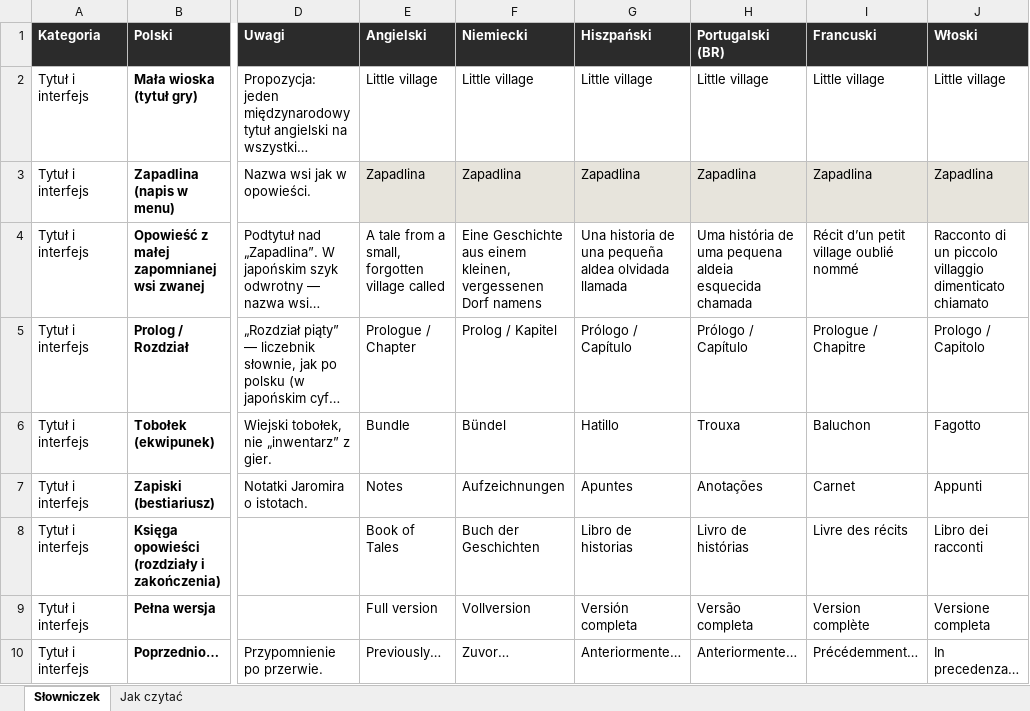
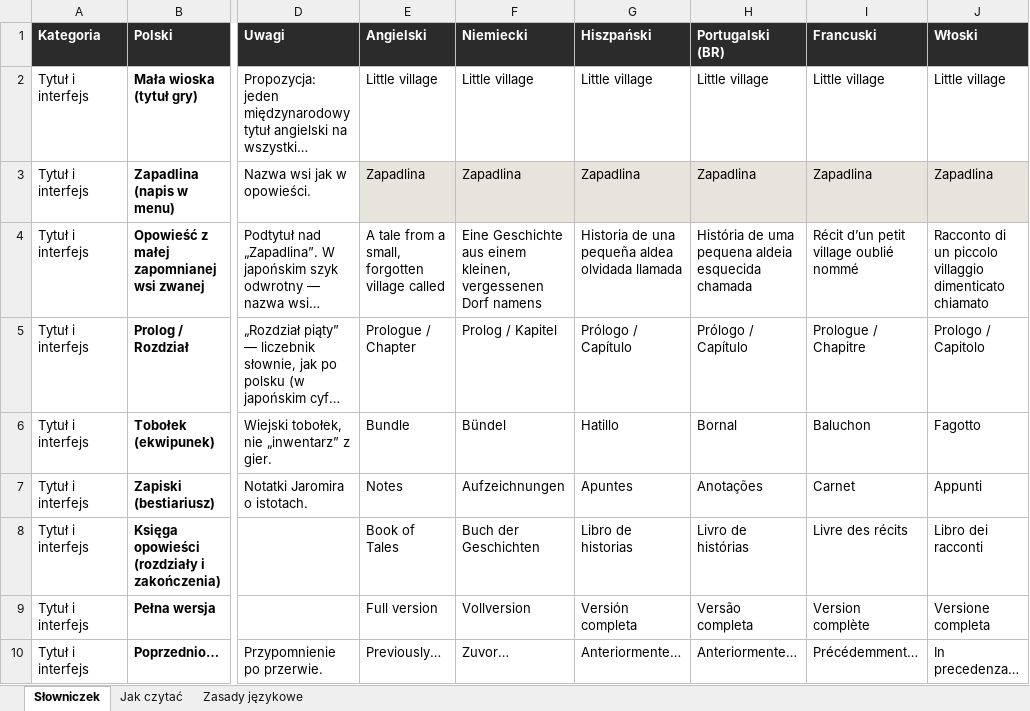
Before and after one commit to MichalPajor/littleVillage, an Excel workbook: tools/Translations/slowniczek.xlsx, sheet Słowniczek, drawn as a sheet; only a part is shown, gaps mark what is left out; long unchanged cells end in …; values as stored, in another font and other column widths than the file's, no borders; the diff covers the shown part only; the diff names each change by its address in the sheet, - before the commit and + after, or states it on an @@ line.

```diff
--- a/tools/Translations/slowniczek.xlsx (sheet Słowniczek)
+++ b/tools/Translations/slowniczek.xlsx (sheet Słowniczek)
+sheet tab: Zasady językowe
-G4 (Hiszpański): Una historia de una…
+G4 (Hiszpański): Historia de una…
-H4 (Portugalski (BR)): Uma história de uma…
+H4 (Portugalski (BR)): História de uma…
-H6 (Portugalski (BR)): Trouxa
+H6 (Portugalski (BR)): Bornal
```
Also changed, not shown: 5 added rows and 89 edited cells elsewhere in this sheet, sheet Jak czytać.
